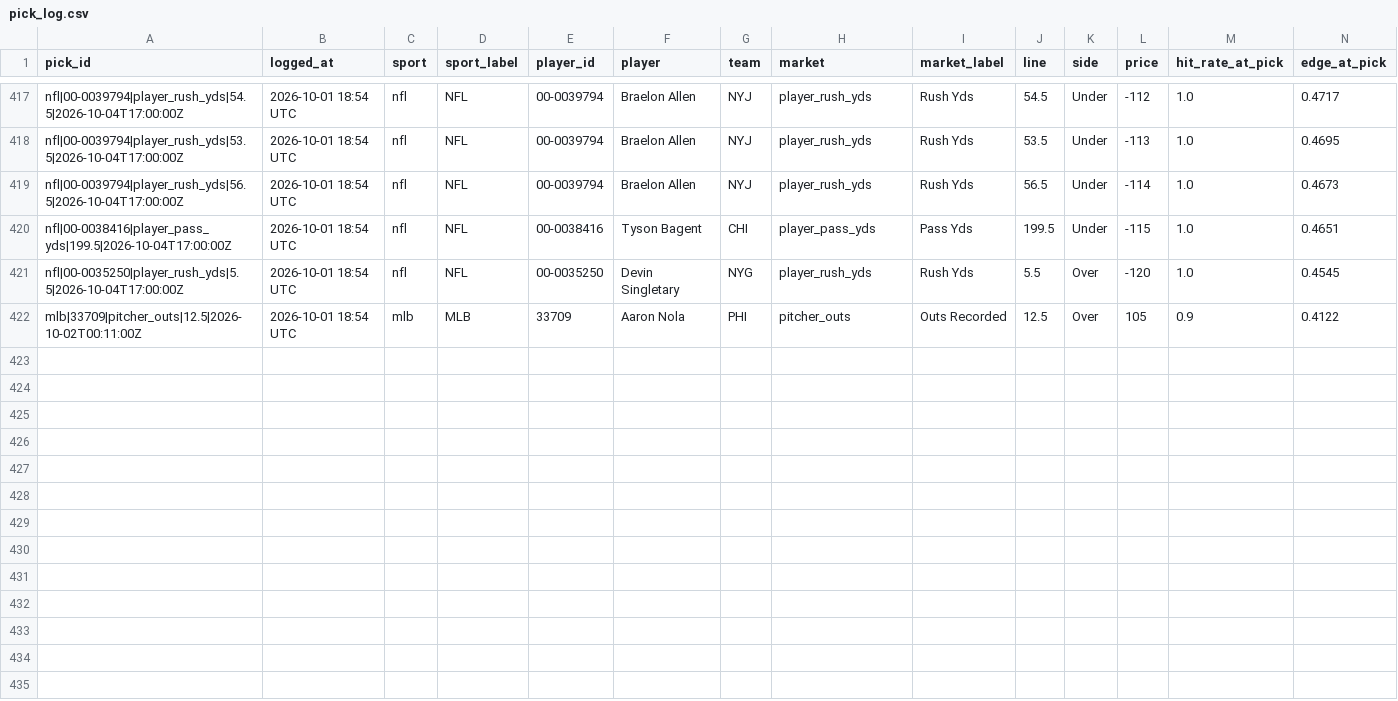
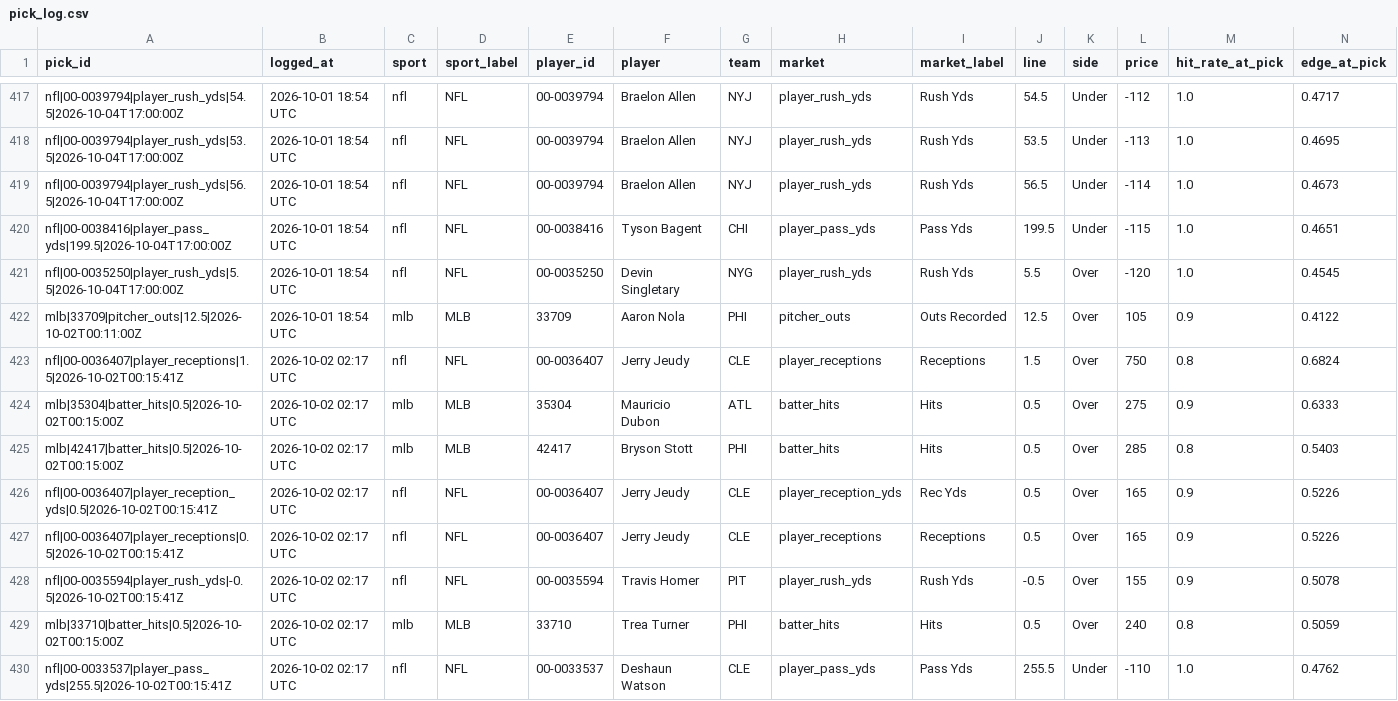
Before and after one commit to idhyanchand67/EdgeFinder, a CSV file: data/pick_log.csv, drawn as a sheet; only a part is shown, gaps mark what is left out; rows hold the shown columns only; the diff names each change by its address in the sheet, - before the commit and + after, or states it on an @@ line.

```diff
--- a/data/pick_log.csv
+++ b/data/pick_log.csv
+row 423: nfl|00-0036407|player_receptions|1.5|2026-10-02T00:15:41Z | 2026-10-02 02:17 UTC | nfl | NFL | 00-0036407 | Jerry Jeudy | CLE | player_receptions | Receptions | 1.5 | Over | 750 | 0.8 | 0.6824
+row 424: mlb|35304|batter_hits|0.5|2026-10-02T00:15:00Z | 2026-10-02 02:17 UTC | mlb | MLB | 35304 | Mauricio Dubon | ATL | batter_hits | Hits | 0.5 | Over | 275 | 0.9 | 0.6333
+row 425: mlb|42417|batter_hits|0.5|2026-10-02T00:15:00Z | 2026-10-02 02:17 UTC | mlb | MLB | 42417 | Bryson Stott | PHI | batter_hits | Hits | 0.5 | Over | 285 | 0.8 | 0.5403
+row 426: nfl|00-0036407|player_reception_yds|0.5|2026-10-02T00:15:41Z | 2026-10-02 02:17 UTC | nfl | NFL | 00-0036407 | Jerry Jeudy | CLE | player_reception_yds | Rec Yds | 0.5 | Over | 165 | 0.9 | 0.5226
+row 427: nfl|00-0036407|player_receptions|0.5|2026-10-02T00:15:41Z | 2026-10-02 02:17 UTC | nfl | NFL | 00-0036407 | Jerry Jeudy | CLE | player_receptions | Receptions | 0.5 | Over | 165 | 0.9 | 0.5226
+row 428: nfl|00-0035594|player_rush_yds|-0.5|2026-10-02T00:15:41Z | 2026-10-02 02:17 UTC | nfl | NFL | 00-0035594 | Travis Homer | PIT | player_rush_yds | Rush Yds | -0.5 | Over | 155 | 0.9 | 0.5078
+row 429: mlb|33710|batter_hits|0.5|2026-10-02T00:15:00Z | 2026-10-02 02:17 UTC | mlb | MLB | 33710 | Trea Turner | PHI | batter_hits | Hits | 0.5 | Over | 240 | 0.8 | 0.5059
+row 430: nfl|00-0033537|player_pass_yds|255.5|2026-10-02T00:15:41Z | 2026-10-02 02:17 UTC | nfl | NFL | 00-0033537 | Deshaun Watson | CLE | player_pass_yds | Pass Yds | 255.5 | Under | -110 | 1.0 | 0.4762
```
